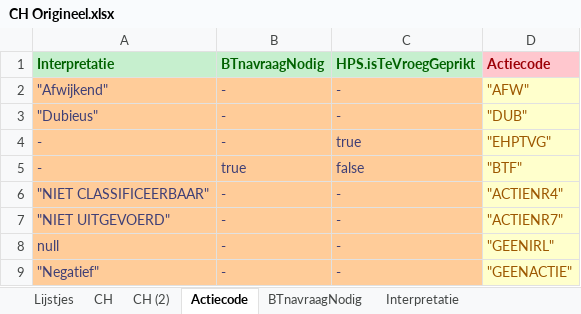
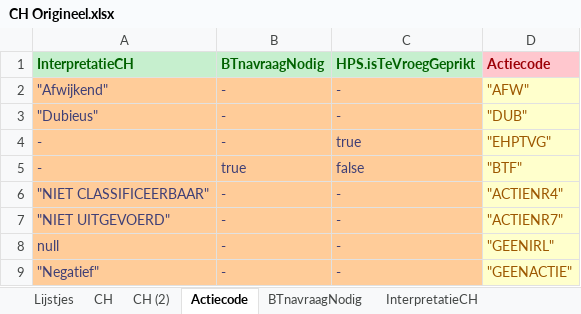
Before and after one commit to hanjoosten/KOGITO-8362, an Excel workbook: src/main/resources/nhs-dmn/OriginelenVoorBusiness/CH Origineel.xlsx, sheet Actiecode, drawn as a sheet; values as stored, in another font and other column widths than the file's, no borders; the diff names each change by its address in the sheet, - before the commit and + after, or states it on an @@ line.

```diff
--- a/src/main/resources/nhs-dmn/OriginelenVoorBusiness/CH Origineel.xlsx (sheet Actiecode)
+++ b/src/main/resources/nhs-dmn/OriginelenVoorBusiness/CH Origineel.xlsx (sheet Actiecode)
-sheet tab: Interpretatie
+sheet tab: InterpretatieCH
-A1: Interpretatie
+A1: InterpretatieCH
```
Also changed, not shown: sheet Lijstjes, sheet InterpretatieCH, other sheet tabs.
